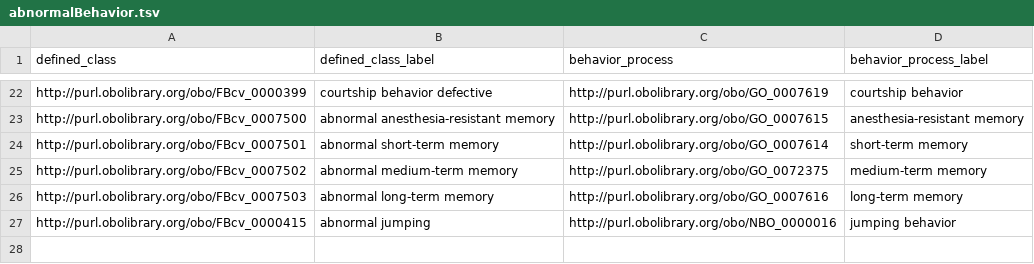
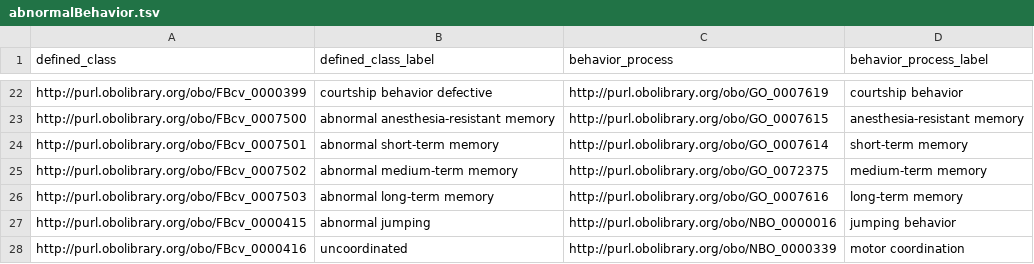
Before and after one commit to FlyBase/drosophila-phenotype-ontology, a TSV file: src/patterns/data/default/abnormalBehavior.tsv, drawn as a sheet; only a part is shown, gaps mark what is left out.

```diff
--- a/src/patterns/data/default/abnormalBehavior.tsv
+++ b/src/patterns/data/default/abnormalBehavior.tsv
@@ -27 +27,2 @@ http://purl.obolibrary.org/obo/FBcv_0007503	abnormal long-term memory	http://pur
 http://purl.obolibrary.org/obo/FBcv_0000415	abnormal jumping	http://purl.obolibrary.org/obo/NBO_0000016	jumping behavior
+http://purl.obolibrary.org/obo/FBcv_0000416	uncoordinated	http://purl.obolibrary.org/obo/NBO_0000339	motor coordination
```
Also changed, not shown: src/patterns/data/to_do/dpoAbnormalAnatomicalEntityByQuality.tsv.
